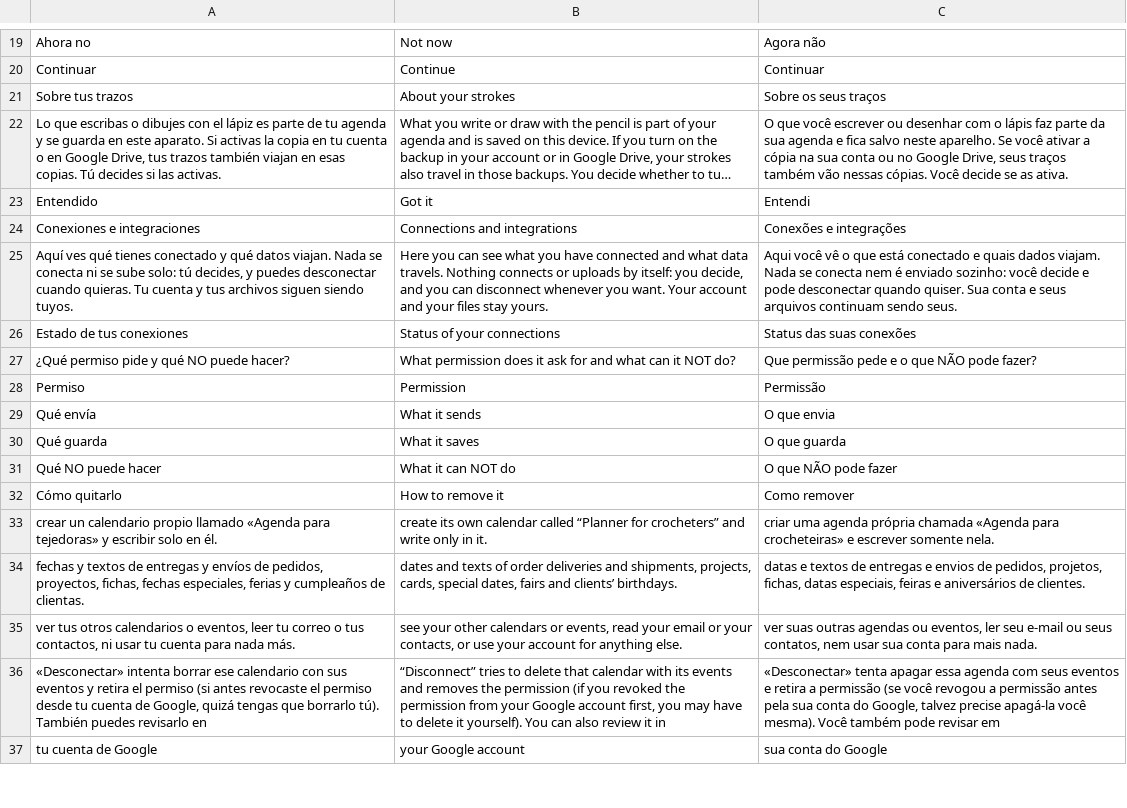
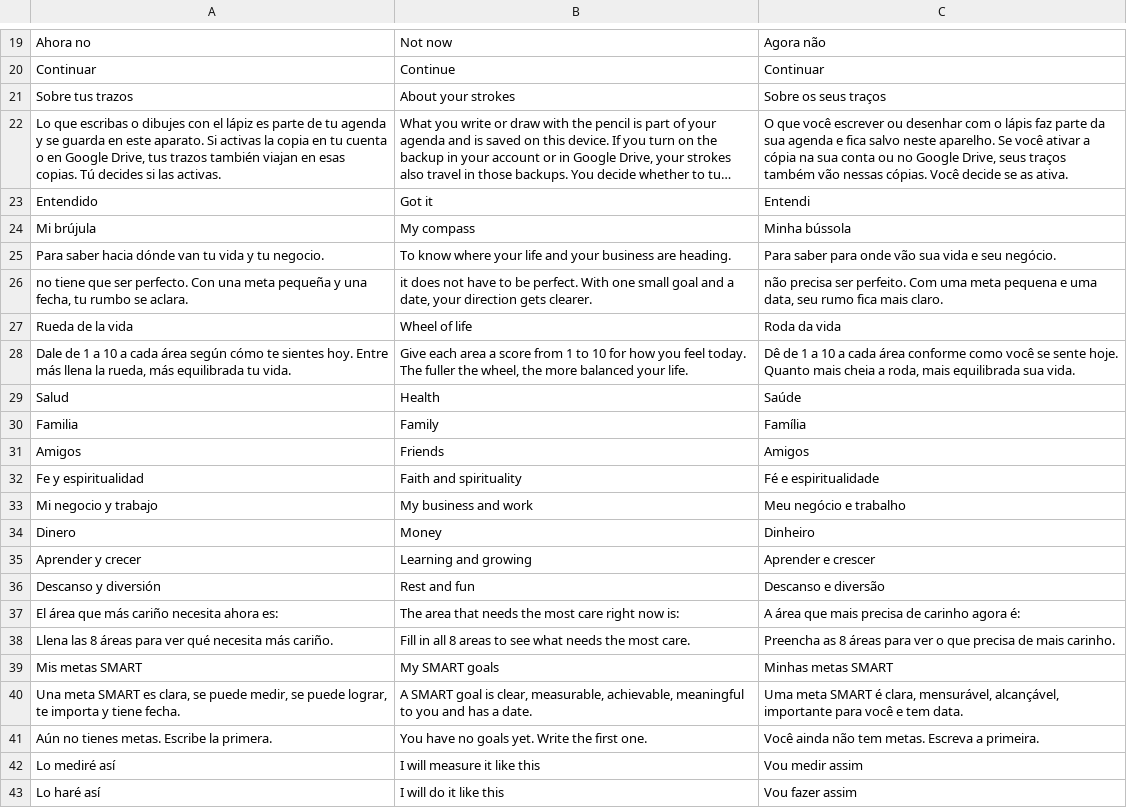
Before and after one commit to lana-rosa/WEB, a TSV file: herramientas/agenda-idiomas/REVISION.tsv, drawn as a sheet; only a part is shown, gaps mark what is left out; the shorter side is filled out with more unchanged rows; long unchanged cells end in …; the diff covers the shown part only; the diff names each change by its address in the sheet, - before the commit and + after, or states it on an @@ line.

```diff
--- a/herramientas/agenda-idiomas/REVISION.tsv
+++ b/herramientas/agenda-idiomas/REVISION.tsv
+row 24: Mi brújula | My compass | Minha bússola
+row 25: Para saber hacia dónde van tu vida y tu negocio. | To know where your life and your business are heading. | Para saber para onde vão sua vida e seu negócio.
+row 26: no tiene que ser perfecto. Con una meta pequeña y una fecha, tu rumbo se aclara. | it does not have to be perfect. With one small goal and a date, your direction gets clearer. | não precisa ser perfeito. Com uma meta pequena e uma data, seu rumo fica mais claro.
+row 27: Rueda de la vida | Wheel of life | Roda da vida
+row 28: Dale de 1 a 10 a cada área según cómo te sientes hoy. Entre más llena la rueda, más equilibrada tu vida. | Give each area a score from 1 to 10 for how you feel today. The fuller the wheel, the more balanced your life. | Dê de 1 a 10 a cada área conforme como você se sente hoje. Quanto mais cheia a roda, mais equilibrada sua vida.
+row 29: Salud | Health | Saúde
+row 30: Familia | Family | Família
+row 31: Amigos | Friends | Amigos
+row 32: Fe y espiritualidad | Faith and spirituality | Fé e espiritualidade
+row 33: Mi negocio y trabajo | My business and work | Meu negócio e trabalho
+row 34: Dinero | Money | Dinheiro
+row 35: Aprender y crecer | Learning and growing | Aprender e crescer
+row 36: Descanso y diversión | Rest and fun | Descanso e diversão
+row 37: El área que más cariño necesita ahora es: | The area that needs the most care right now is: | A área que mais precisa de carinho agora é:
+row 38: Llena las 8 áreas para ver qué necesita más cariño. | Fill in all 8 areas to see what needs the most care. | Preencha as 8 áreas para ver o que precisa de mais carinho.
+row 39: Mis metas SMART | My SMART goals | Minhas metas SMART
+row 40: Una meta SMART es clara, se puede medir, se puede lograr, te importa y tiene fecha. | A SMART goal is clear, measurable, achievable, meaningful to you and has a date. | Uma meta SMART é clara, mensurável, alcançável, importante para você e tem data.
+row 41: Aún no tienes metas. Escribe la primera. | You have no goals yet. Write the first one. | Você ainda não tem metas. Escreva a primeira.
+row 42: Lo mediré así | I will measure it like this | Vou medir assim
+row 43: Lo haré así | I will do it like this | Vou fazer assim
```
Also changed, not shown: 13 added rows elsewhere in this file, 11 other files.
